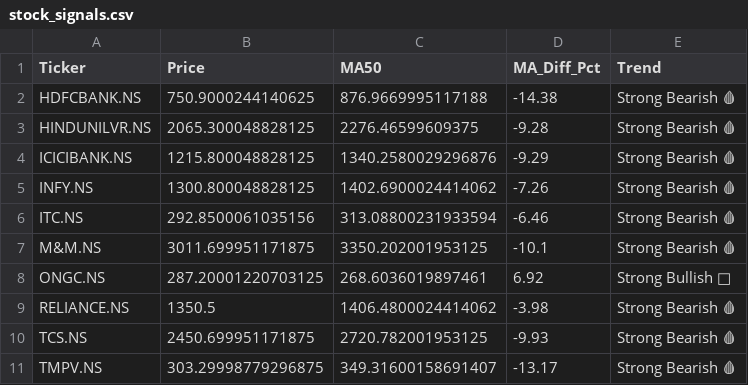
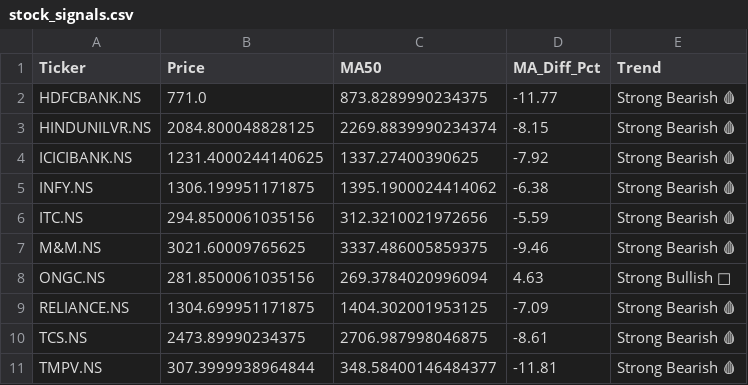
Before and after one commit to nbx0021/indian-stock-market, a CSV file: data/stock_signals.csv, drawn as a sheet.

```diff
--- a/data/stock_signals.csv
+++ b/data/stock_signals.csv
@@ -1,11 +1,11 @@
 Ticker,Price,MA50,MA_Diff_Pct,Trend
-HDFCBANK.NS,750.9000244140625,876.9669995117188,-14.38,Strong Bearish 🩸
-HINDUNILVR.NS,2065.300048828125,2276.46599609375,-9.28,Strong Bearish 🩸
-ICICIBANK.NS,1215.800048828125,1340.2580029296876,-9.29,Strong Bearish 🩸
-INFY.NS,1300.800048828125,1402.6900024414062,-7.26,Strong Bearish 🩸
-ITC.NS,292.8500061035156,313.08800231933594,-6.46,Strong Bearish 🩸
-M&M.NS,3011.699951171875,3350.202001953125,-10.1,Strong Bearish 🩸
-ONGC.NS,287.20001220703125,268.6036019897461,6.92,Strong Bullish 🚀
-RELIANCE.NS,1350.5,1406.4800024414062,-3.98,Strong Bearish 🩸
-TCS.NS,2450.699951171875,2720.782001953125,-9.93,Strong Bearish 🩸
-TMPV.NS,303.29998779296875,349.31600158691407,-13.17,Strong Bearish 🩸
+HDFCBANK.NS,771.0,873.8289990234375,-11.77,Strong Bearish 🩸
+HINDUNILVR.NS,2084.800048828125,2269.8839990234374,-8.15,Strong Bearish 🩸
+ICICIBANK.NS,1231.4000244140625,1337.27400390625,-7.92,Strong Bearish 🩸
+INFY.NS,1306.199951171875,1395.1900024414062,-6.38,Strong Bearish 🩸
+ITC.NS,294.8500061035156,312.3210021972656,-5.59,Strong Bearish 🩸
+M&M.NS,3021.60009765625,3337.486005859375,-9.46,Strong Bearish 🩸
+ONGC.NS,281.8500061035156,269.3784020996094,4.63,Strong Bullish 🚀
+RELIANCE.NS,1304.699951171875,1404.302001953125,-7.09,Strong Bearish 🩸
+TCS.NS,2473.89990234375,2706.987998046875,-8.61,Strong Bearish 🩸
+TMPV.NS,307.3999938964844,348.58400146484377,-11.81,Strong Bearish 🩸
```
Also changed, not shown: data/nifty50_sectors.csv, data/stock_correlation.csv, 2 other files.
